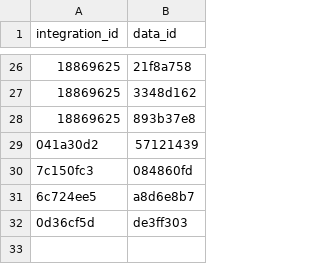
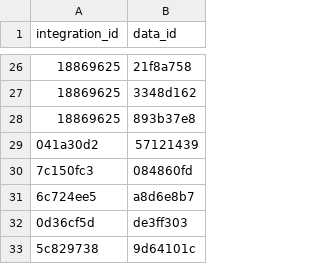
Before and after one commit to Ecosystem-Assessments/pipedat, a CSV file: inst/extdata/data_integration.csv, drawn as a sheet; only a part is shown, gaps mark what is left out; the diff names each change by its address in the sheet, - before the commit and + after, or states it on an @@ line.

```diff
--- a/inst/extdata/data_integration.csv
+++ b/inst/extdata/data_integration.csv
+row 33: 5c829738 | 9d64101c
```
Also changed, not shown: inst/extdata/pipeline.csv, inst/extdata/pipeline_creator.csv, 4 other files.
